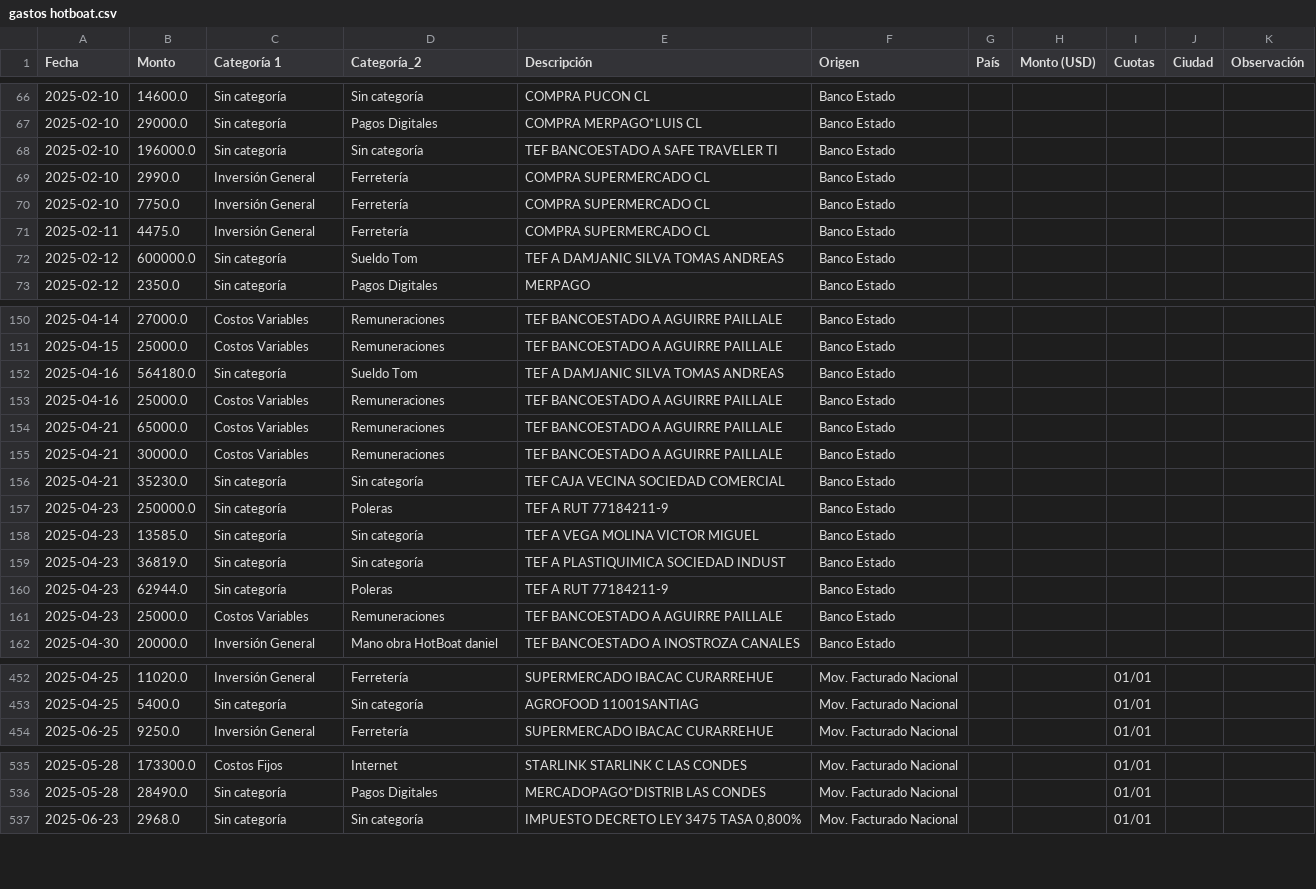
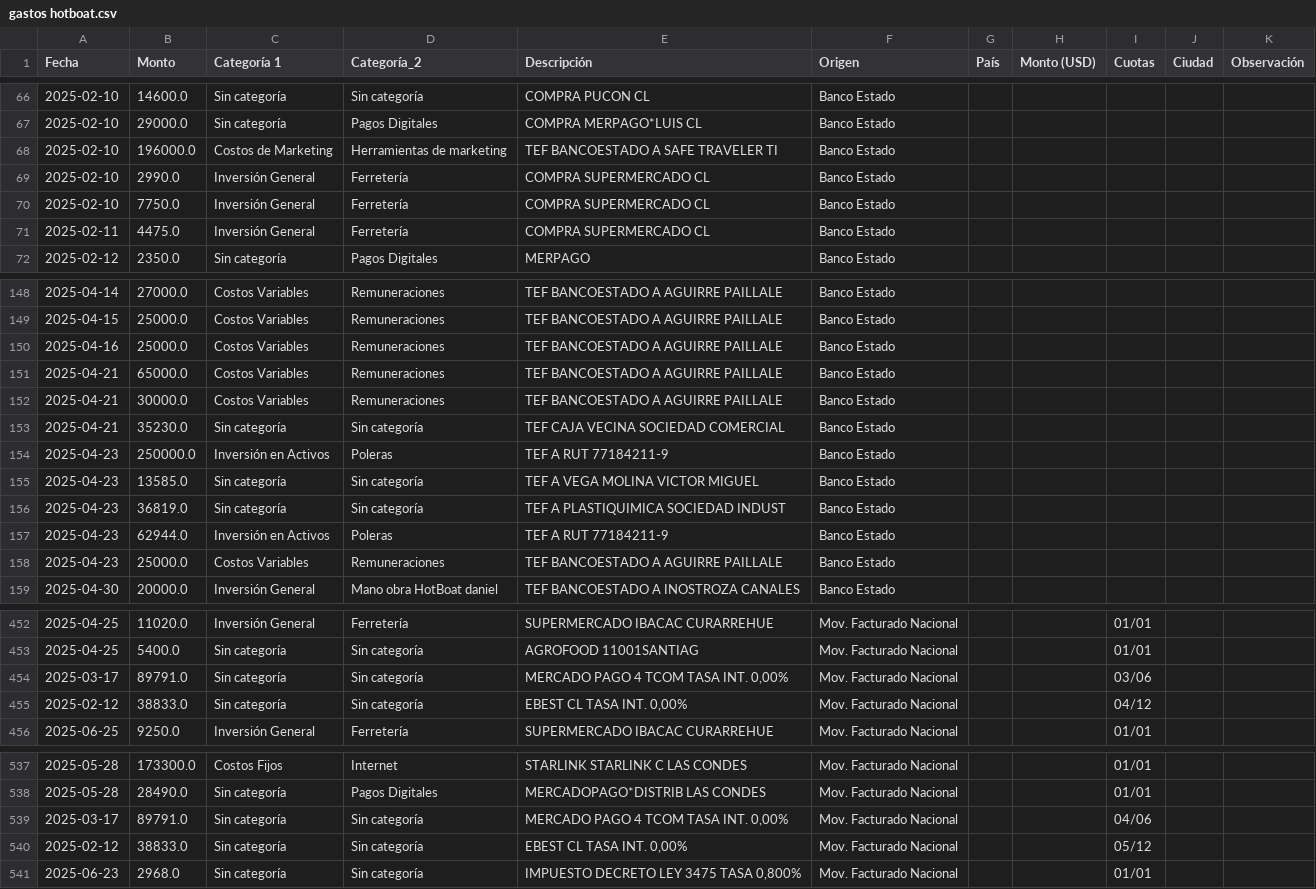
Before and after one commit to hotboat123/hotboat-dashboard, a CSV file: archivos_output/gastos hotboat.csv, drawn as a sheet; only a part is shown, gaps mark what is left out; the diff covers the shown part only.

```diff
--- a/archivos_output/gastos hotboat.csv
+++ b/archivos_output/gastos hotboat.csv
@@ -67,3 +67,3 @@ Fecha,Monto,Categoría 1,Categoría_2,Descripción,Origen,País,Monto (USD),Cuot
 2025-02-10,29000.0,Sin categoría,Pagos Digitales,COMPRA MERPAGO*LUIS CL,Banco Estado,,,,,
-2025-02-10,196000.0,Sin categoría,Sin categoría,TEF BANCOESTADO A  SAFE TRAVELER TI,Banco Estado,,,,,
+2025-02-10,196000.0,Costos de Marketing,Herramientas de marketing,TEF BANCOESTADO A  SAFE TRAVELER TI,Banco Estado,,,,,
 2025-02-10,2990.0,Inversión General,Ferretería,COMPRA SUPERMERCADO CL,Banco Estado,,,,,
@@ -71,3 +71,2 @@ Fecha,Monto,Categoría 1,Categoría_2,Descripción,Origen,País,Monto (USD),Cuot
 2025-02-11,4475.0,Inversión General,Ferretería,COMPRA SUPERMERCADO CL,Banco Estado,,,,,
-2025-02-12,600000.0,Sin categoría,Sueldo Tom,TEF A DAMJANIC SILVA TOMAS ANDREAS,Banco Estado,,,,,
 2025-02-12,2350.0,Sin categoría,Pagos Digitales,MERPAGO,Banco Estado,,,,,
@@ -151,3 +149,2 @@ Fecha,Monto,Categoría 1,Categoría_2,Descripción,Origen,País,Monto (USD),Cuot
 2025-04-15,25000.0,Costos Variables,Remuneraciones,TEF BANCOESTADO A  AGUIRRE PAILLALE,Banco Estado,,,,,
-2025-04-16,564180.0,Sin categoría,Sueldo Tom,TEF A DAMJANIC SILVA TOMAS ANDREAS,Banco Estado,,,,,
 2025-04-16,25000.0,Costos Variables,Remuneraciones,TEF BANCOESTADO A  AGUIRRE PAILLALE,Banco Estado,,,,,
@@ -156,6 +153,6 @@ Fecha,Monto,Categoría 1,Categoría_2,Descripción,Origen,País,Monto (USD),Cuot
 2025-04-21,35230.0,Sin categoría,Sin categoría,TEF CAJA VECINA SOCIEDAD COMERCIAL,Banco Estado,,,,,
-2025-04-23,250000.0,Sin categoría,Poleras,TEF A RUT 77184211-9,Banco Estado,,,,,
+2025-04-23,250000.0,Inversión en Activos,Poleras,TEF A RUT 77184211-9,Banco Estado,,,,,
 2025-04-23,13585.0,Sin categoría,Sin categoría,TEF A VEGA MOLINA VICTOR MIGUEL,Banco Estado,,,,,
 2025-04-23,36819.0,Sin categoría,Sin categoría,TEF A PLASTIQUIMICA SOCIEDAD INDUST,Banco Estado,,,,,
-2025-04-23,62944.0,Sin categoría,Poleras,TEF A RUT 77184211-9,Banco Estado,,,,,
+2025-04-23,62944.0,Inversión en Activos,Poleras,TEF A RUT 77184211-9,Banco Estado,,,,,
 2025-04-23,25000.0,Costos Variables,Remuneraciones,TEF BANCOESTADO A  AGUIRRE PAILLALE,Banco Estado,,,,,
@@ -453,2 +453,4 @@ Fecha,Monto,Categoría 1,Categoría_2,Descripción,Origen,País,Monto (USD),Cuot
 2025-04-25,5400.0,Sin categoría,Sin categoría,AGROFOOD 11001SANTIAG,Mov. Facturado Nacional,,,01/01,,
+2025-03-17,89791.0,Sin categoría,Sin categoría,"MERCADO PAGO 4 TCOM TASA INT. 0,00%",Mov. Facturado Nacional,,,03/06,,
+2025-02-12,38833.0,Sin categoría,Sin categoría,"EBEST CL TASA INT. 0,00%",Mov. Facturado Nacional,,,04/12,,
 2025-06-25,9250.0,Inversión General,Ferretería,SUPERMERCADO IBACAC CURARREHUE,Mov. Facturado Nacional,,,01/01,,
@@ -536,2 +538,4 @@ Fecha,Monto,Categoría 1,Categoría_2,Descripción,Origen,País,Monto (USD),Cuot
 2025-05-28,28490.0,Sin categoría,Pagos Digitales,MERCADOPAGO*DISTRIB LAS CONDES,Mov. Facturado Nacional,,,01/01,,
+2025-03-17,89791.0,Sin categoría,Sin categoría,"MERCADO PAGO 4 TCOM TASA INT. 0,00%",Mov. Facturado Nacional,,,04/06,,
+2025-02-12,38833.0,Sin categoría,Sin categoría,"EBEST CL TASA INT. 0,00%",Mov. Facturado Nacional,,,05/12,,
 2025-06-23,2968.0,Sin categoría,Sin categoría,"IMPUESTO DECRETO LEY 3475 TASA 0,800%",Mov. Facturado Nacional,,,01/01,,
```
Also changed, not shown: 4 added rows, 5 removed rows and 46 edited cells elsewhere in this file, 4 other files.
